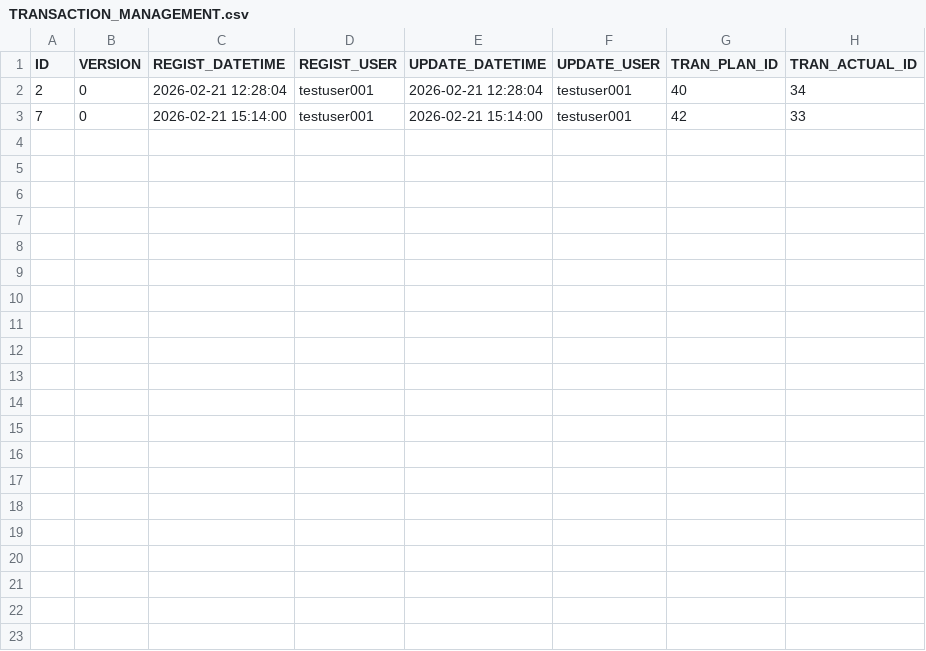
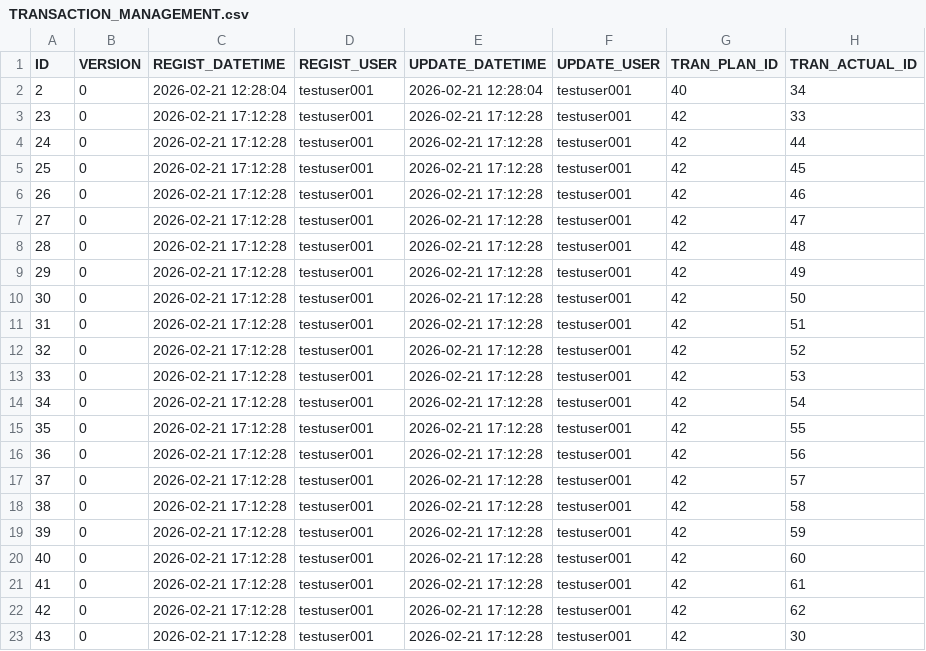
Before and after one commit to ProGTST/LifePlanApp, a CSV file: public/data/TRANSACTION_MANAGEMENT.csv, drawn as a sheet.

```diff
--- a/public/data/TRANSACTION_MANAGEMENT.csv
+++ b/public/data/TRANSACTION_MANAGEMENT.csv
@@ -2,2 +2,22 @@ ID,VERSION,REGIST_DATETIME,REGIST_USER,UPDATE_DATETIME,UPDATE_USER,TRAN_PLAN_ID,
 2,0,2026-02-21 12:28:04,testuser001,2026-02-21 12:28:04,testuser001,40,34
-7,0,2026-02-21 15:14:00,testuser001,2026-02-21 15:14:00,testuser001,42,33
+23,0,2026-02-21 17:12:28,testuser001,2026-02-21 17:12:28,testuser001,42,33
+24,0,2026-02-21 17:12:28,testuser001,2026-02-21 17:12:28,testuser001,42,44
+25,0,2026-02-21 17:12:28,testuser001,2026-02-21 17:12:28,testuser001,42,45
+26,0,2026-02-21 17:12:28,testuser001,2026-02-21 17:12:28,testuser001,42,46
+27,0,2026-02-21 17:12:28,testuser001,2026-02-21 17:12:28,testuser001,42,47
+28,0,2026-02-21 17:12:28,testuser001,2026-02-21 17:12:28,testuser001,42,48
+29,0,2026-02-21 17:12:28,testuser001,2026-02-21 17:12:28,testuser001,42,49
+30,0,2026-02-21 17:12:28,testuser001,2026-02-21 17:12:28,testuser001,42,50
+31,0,2026-02-21 17:12:28,testuser001,2026-02-21 17:12:28,testuser001,42,51
+32,0,2026-02-21 17:12:28,testuser001,2026-02-21 17:12:28,testuser001,42,52
+33,0,2026-02-21 17:12:28,testuser001,2026-02-21 17:12:28,testuser001,42,53
+34,0,2026-02-21 17:12:28,testuser001,2026-02-21 17:12:28,testuser001,42,54
+35,0,2026-02-21 17:12:28,testuser001,2026-02-21 17:12:28,testuser001,42,55
+36,0,2026-02-21 17:12:28,testuser001,2026-02-21 17:12:28,testuser001,42,56
+37,0,2026-02-21 17:12:28,testuser001,2026-02-21 17:12:28,testuser001,42,57
+38,0,2026-02-21 17:12:28,testuser001,2026-02-21 17:12:28,testuser001,42,58
+39,0,2026-02-21 17:12:28,testuser001,2026-02-21 17:12:28,testuser001,42,59
+40,0,2026-02-21 17:12:28,testuser001,2026-02-21 17:12:28,testuser001,42,60
+41,0,2026-02-21 17:12:28,testuser001,2026-02-21 17:12:28,testuser001,42,61
+42,0,2026-02-21 17:12:28,testuser001,2026-02-21 17:12:28,testuser001,42,62
+43,0,2026-02-21 17:12:28,testuser001,2026-02-21 17:12:28,testuser001,42,30
```
Also changed, not shown: public/data/ACCOUNT.csv, public/data/ACCOUNT_HISTORY.csv, 6 other files.
